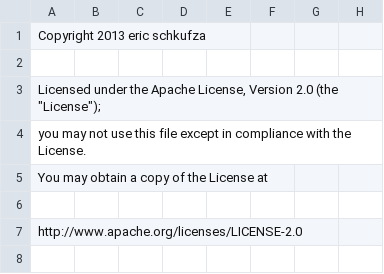
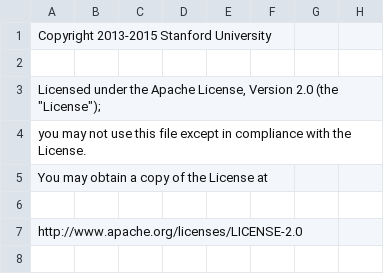
Before and after one commit to StanfordPL/x64asm, a CSV file: src/x86.csv, drawn as a sheet; only a part is shown; the diff names each change by its address in the sheet, - before the commit and + after, or states it on an @@ line.

Commit message:
updated copyright

```diff
--- a/src/x86.csv
+++ b/src/x86.csv
-A1: Copyright 2013 eric schkufza
+A1: Copyright 2013-2015 Stanford University
```
Also changed, not shown: 45 other files.
